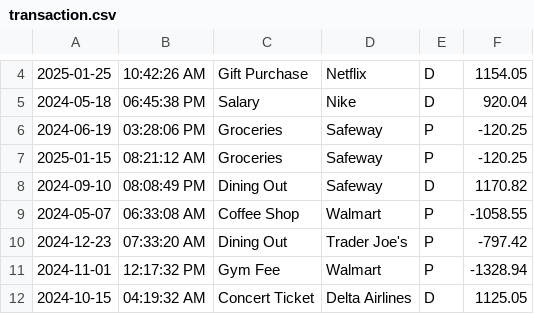
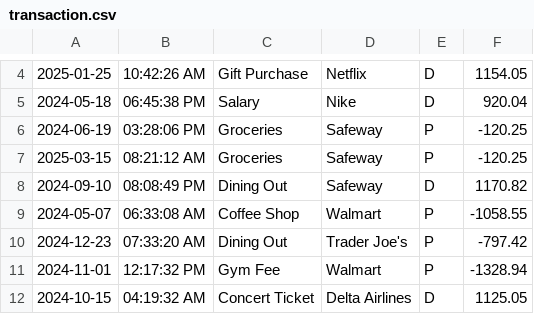
Before and after one commit to StanislavHryshchuk/Capstone-1-Accounting-Ledger, a CSV file: Accounting Ledger App/src/transaction.csv, drawn as a sheet; only a part is shown, gaps mark what is left out.

Commit message:
Little updates to the code

```diff
--- a/Accounting Ledger App/src/transaction.csv
+++ b/Accounting Ledger App/src/transaction.csv
@@ -6,3 +6,3 @@
 2024-06-19|03:28:06 PM|Groceries|Safeway|P|-120.25
-2025-01-15|08:21:12 AM|Groceries|Safeway|P|-120.25
+2025-03-15|08:21:12 AM|Groceries|Safeway|P|-120.25
 2024-09-10|08:08:49 PM|Dining Out|Safeway|D|1170.82
```
